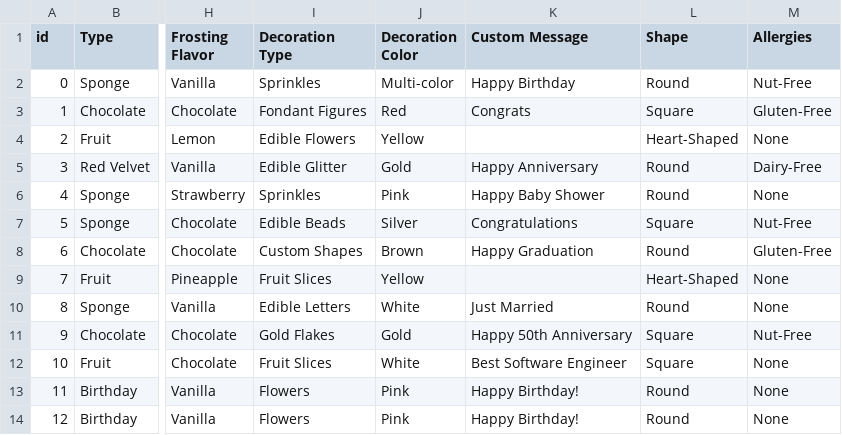
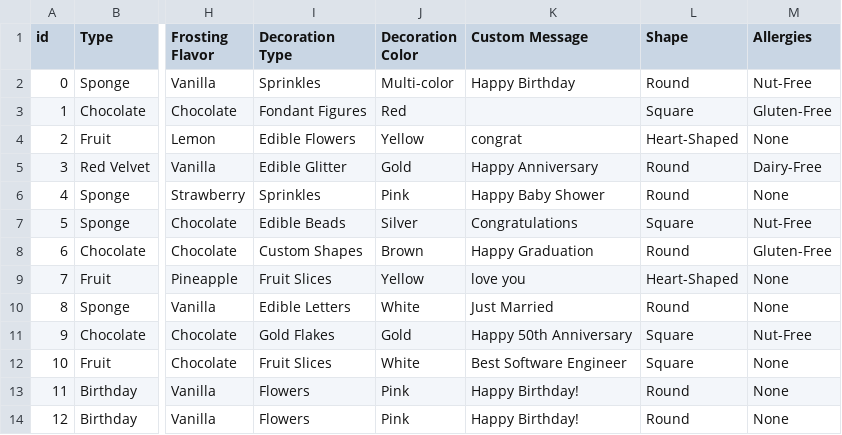
Before and after one commit to Software-Eng-Excellence/-Halakanso-cohort-0, a CSV file: src/data/cake orders.csv, drawn as a sheet; only a part is shown, gaps mark what is left out; the diff names each change by its address in the sheet, - before the commit and + after, or states it on an @@ line.

```diff
--- a/src/data/cake orders.csv
+++ b/src/data/cake orders.csv
-K3 (Custom Message): Congrats
+K3 (Custom Message): (empty)
-K4 (Custom Message): (empty)
+K4 (Custom Message): congrat
-K9 (Custom Message): (empty)
+K9 (Custom Message): love you
```
Also changed, not shown: 35 other files.
